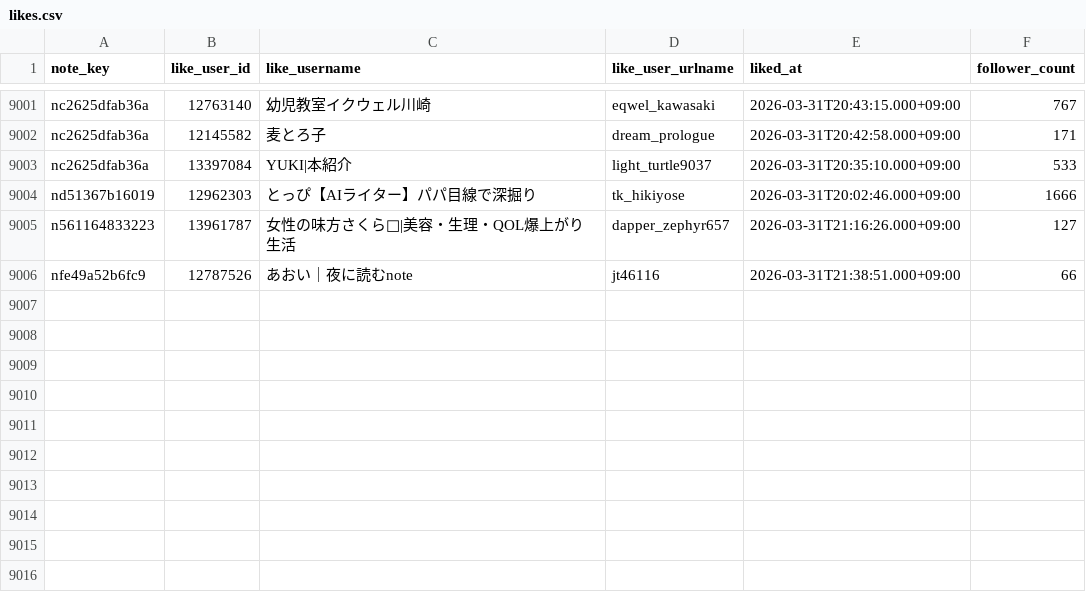
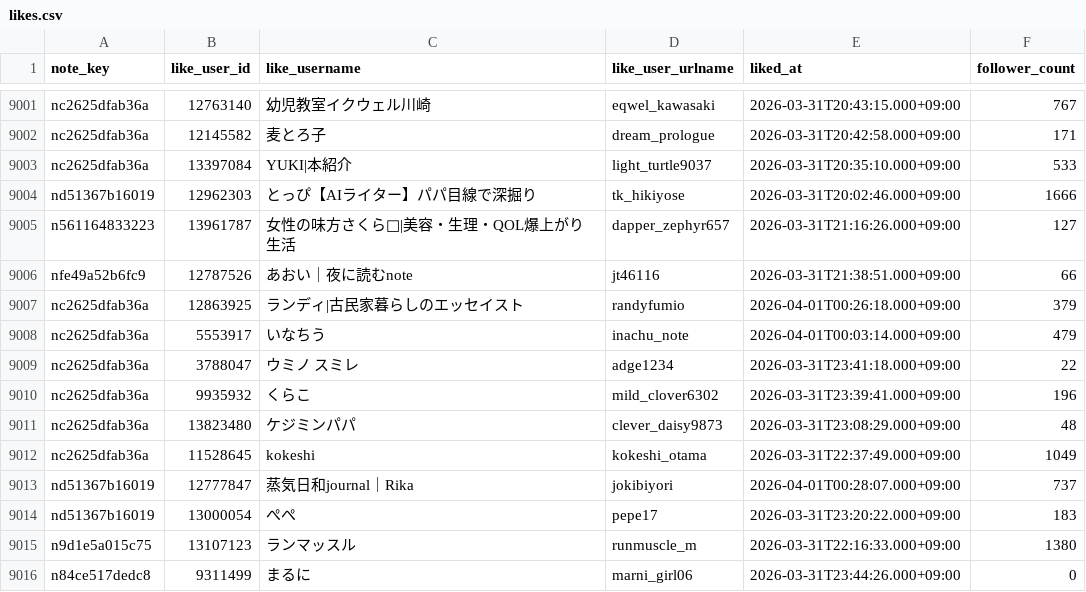
Before and after one commit to hasyamo/note-fan-board, a CSV file: data/relax_r/likes.csv, drawn as a sheet; only a part is shown, gaps mark what is left out.

```diff
--- a/data/relax_r/likes.csv
+++ b/data/relax_r/likes.csv
@@ -9006 +9006,11 @@ n561164833223,13961787,女性の味方さくら🌸|美容・生理・QOL爆上
 nfe49a52b6fc9,12787526,あおい｜夜に読むnote,jt46116,2026-03-31T21:38:51.000+09:00,66
+nc2625dfab36a,12863925,ランディ|古民家暮らしのエッセイスト,randyfumio,2026-04-01T00:26:18.000+09:00,379
+nc2625dfab36a,5553917,いなちう,inachu_note,2026-04-01T00:03:14.000+09:00,479
+nc2625dfab36a,3788047,ウミノ スミレ,adge1234,2026-03-31T23:41:18.000+09:00,22
+nc2625dfab36a,9935932,くらこ,mild_clover6302,2026-03-31T23:39:41.000+09:00,196
+nc2625dfab36a,13823480,ケジミンパパ,clever_daisy9873,2026-03-31T23:08:29.000+09:00,48
+nc2625dfab36a,11528645,kokeshi,kokeshi_otama,2026-03-31T22:37:49.000+09:00,1049
+nd51367b16019,12777847,蒸気日和journal｜Rika,jokibiyori,2026-04-01T00:28:07.000+09:00,737
+nd51367b16019,13000054,ぺぺ,pepe17,2026-03-31T23:20:22.000+09:00,183
+n9d1e5a015c75,13107123,ランマッスル,runmuscle_m,2026-03-31T22:16:33.000+09:00,1380
+n84ce517dedc8,9311499,まるに,marni_girl06,2026-03-31T23:44:26.000+09:00,0
```
Also changed, not shown: data/crisp_chimp0823/articles.csv, data/crisp_chimp0823/articles_prev.csv, 17 other files.
